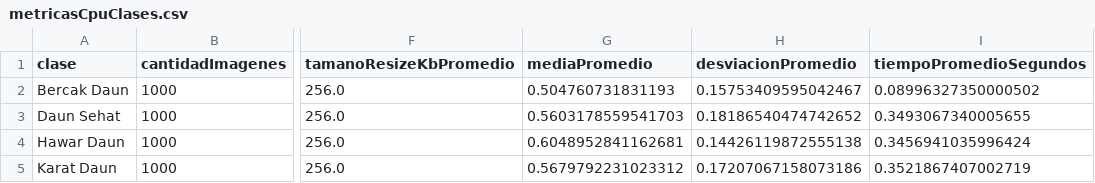
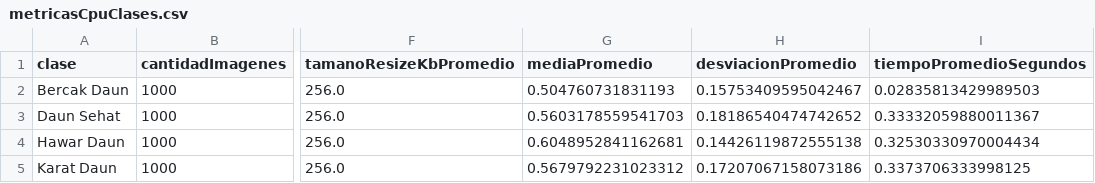
Before and after one commit to Damian2044/Barahona-Chasipanta-Canas_TallerFinalU2, a CSV file: src/metricas/metricasCpuClases.csv, drawn as a sheet; only a part is shown, gaps mark what is left out; the diff names each change by its address in the sheet, - before the commit and + after, or states it on an @@ line.

```diff
--- a/src/metricas/metricasCpuClases.csv
+++ b/src/metricas/metricasCpuClases.csv
-I2 (tiempoPromedioSegundos): 0.08996327350000502
+I2 (tiempoPromedioSegundos): 0.02835813429989503
-I3 (tiempoPromedioSegundos): 0.3493067340005655
+I3 (tiempoPromedioSegundos): 0.33332059880011367
-I4 (tiempoPromedioSegundos): 0.3456941035996424
+I4 (tiempoPromedioSegundos): 0.32530330970004434
-I5 (tiempoPromedioSegundos): 0.3521867407002719
+I5 (tiempoPromedioSegundos): 0.3373706333998125
```
Also changed, not shown: src/metricas/metricasCudaColab.csv, src/metricas/metricasDask.csv, 13 other files.
